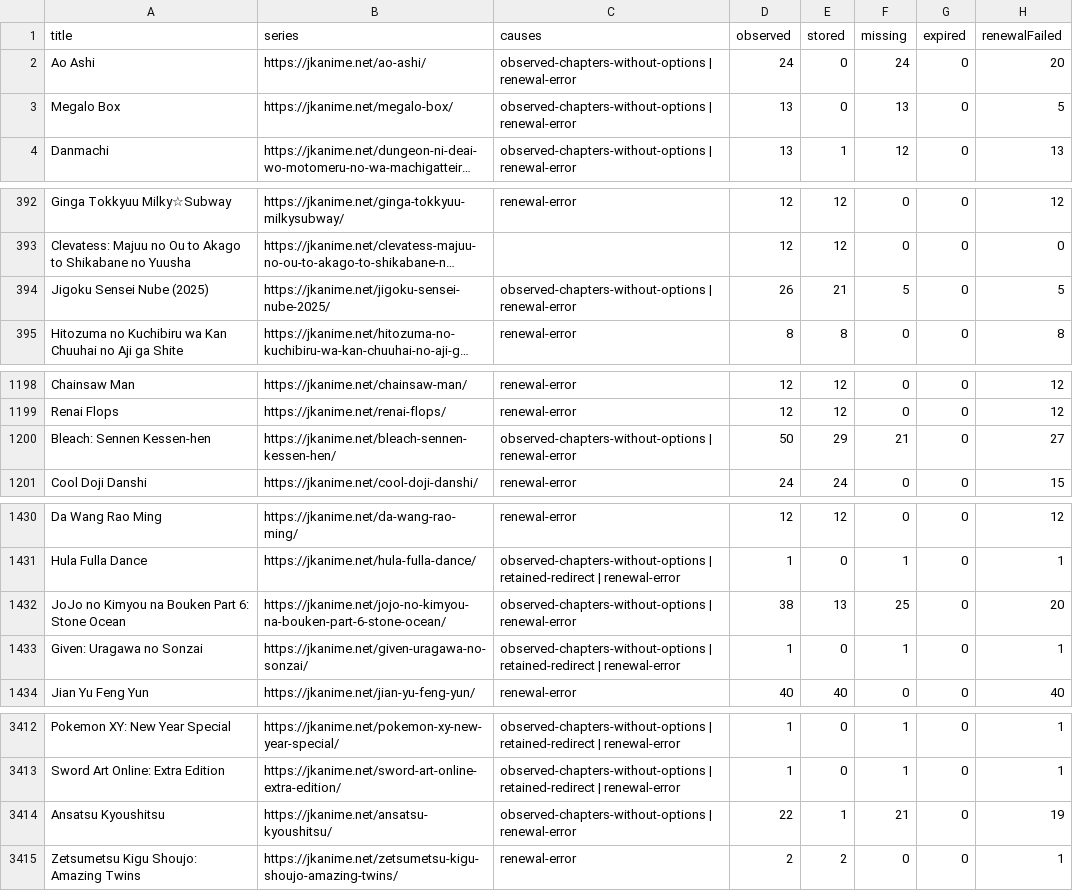
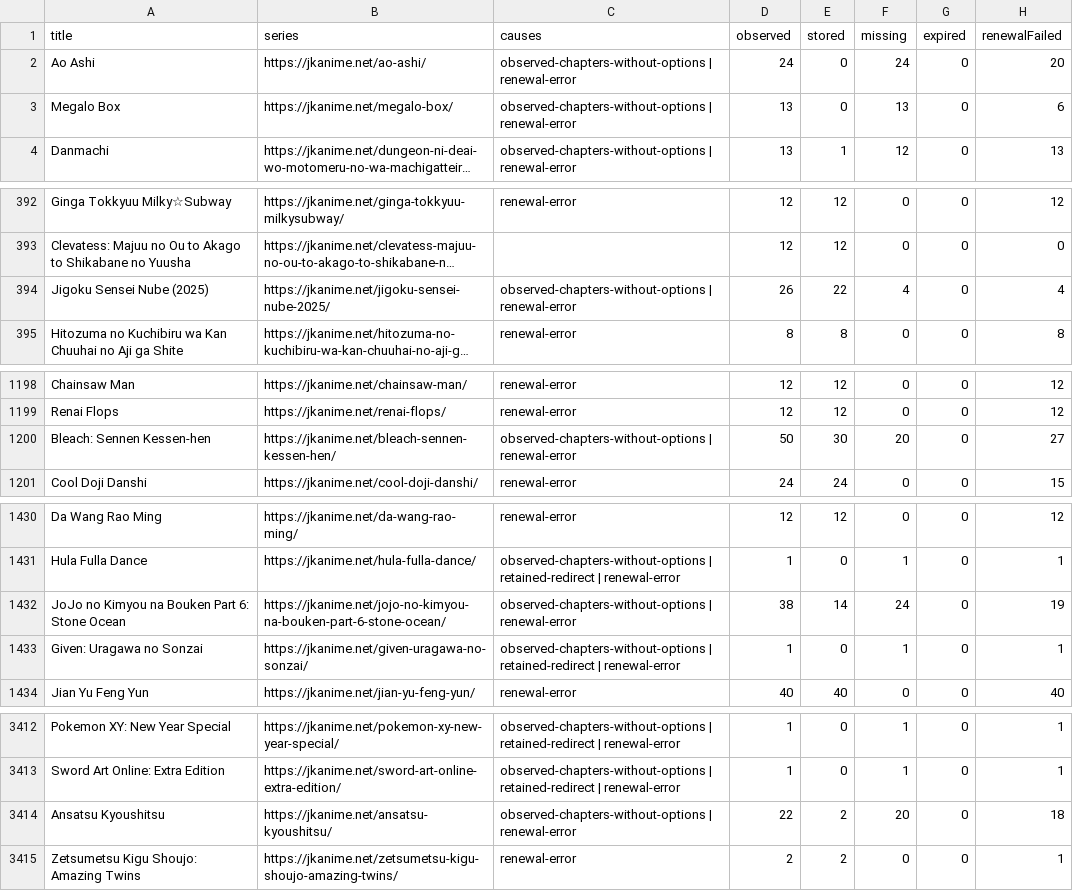
Before and after one commit to ZZCoreDev/ZZAnime, a CSV file: state/archive-coverage.csv, drawn as a sheet; only a part is shown, gaps mark what is left out; long unchanged cells end in …; the diff covers the shown part only; the diff names each change by its address in the sheet, - before the commit and + after, or states it on an @@ line.

```diff
--- a/state/archive-coverage.csv
+++ b/state/archive-coverage.csv
-H3 (renewalFailed): 5
+H3 (renewalFailed): 6
-E394 (stored): 21
+E394 (stored): 22
-F394 (missing): 5
+F394 (missing): 4
-H394 (renewalFailed): 5
+H394 (renewalFailed): 4
-E1200 (stored): 29
+E1200 (stored): 30
-F1200 (missing): 21
+F1200 (missing): 20
-E1432 (stored): 13
+E1432 (stored): 14
-F1432 (missing): 25
+F1432 (missing): 24
-H1432 (renewalFailed): 20
+H1432 (renewalFailed): 19
-E3414 (stored): 1
+E3414 (stored): 2
-F3414 (missing): 21
+F3414 (missing): 20
-H3414 (renewalFailed): 19
+H3414 (renewalFailed): 18
```
Also changed, not shown: 39 edited cells elsewhere in this file, 57 other files.
